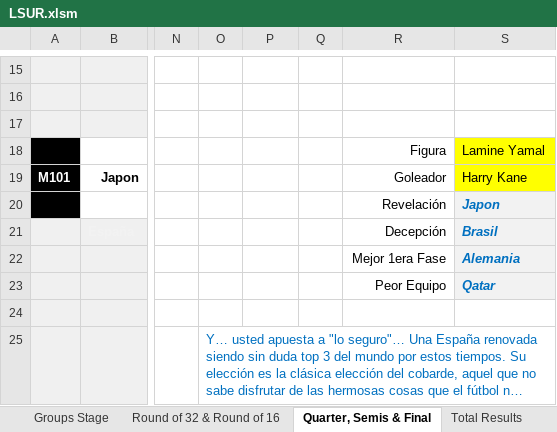
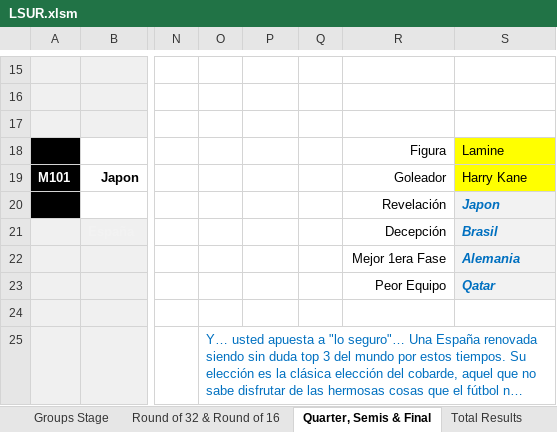
Before and after one commit to GUILLERMOLINEROA/Prode_mundial_2026, an Excel workbook: data/groups/oficina/participantes/LSUR.xlsm, sheet Quarter, Semis & Final, drawn as a sheet; only a part is shown, gaps mark what is left out; long unchanged cells end in …; values as stored, in another font and other column widths than the file's, no borders; charts and pictures and conditional formats not drawn; the diff names each change by its address in the sheet, - before the commit and + after, or states it on an @@ line.

Commit message:
resubido LSUR con el nombre de Lamine en vez de Lamine Yamal

```diff
--- a/data/groups/oficina/participantes/LSUR.xlsm (sheet Quarter, Semis & Final)
+++ b/data/groups/oficina/participantes/LSUR.xlsm (sheet Quarter, Semis & Final)
-S18: Lamine Yamal
+S18: Lamine
```
Also changed, not shown: charts or pictures.
